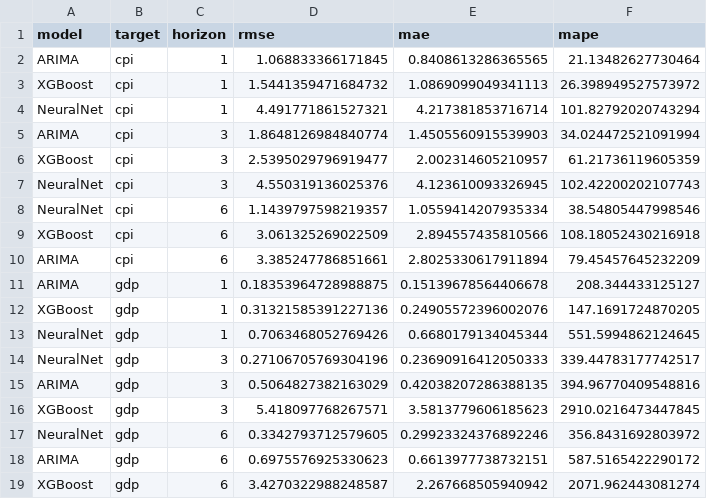
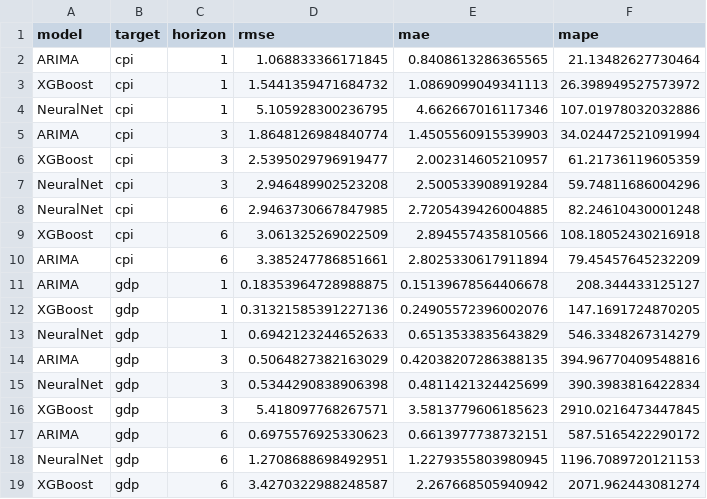
Before and after one commit to VishalKJ-ai/uk-economic-forecasting, a CSV file: outputs/forecasts/model_comparison.csv, drawn as a sheet.

```diff
--- a/outputs/forecasts/model_comparison.csv
+++ b/outputs/forecasts/model_comparison.csv
@@ -3,7 +3,7 @@ ARIMA,cpi,1,1.068833366171845,0.8408613286365565,21.13482627730464
 XGBoost,cpi,1,1.5441359471684732,1.0869099049341113,26.398949527573972
-NeuralNet,cpi,1,4.491771861527321,4.217381853716714,101.82792020743294
+NeuralNet,cpi,1,5.105928300236795,4.662667016117346,107.01978032032886
 ARIMA,cpi,3,1.8648126984840774,1.4505560915539903,34.024472521091994
 XGBoost,cpi,3,2.5395029796919477,2.002314605210957,61.21736119605359
-NeuralNet,cpi,3,4.550319136025376,4.123610093326945,102.42200202107743
-NeuralNet,cpi,6,1.1439797598219357,1.0559414207935334,38.54805447998546
+NeuralNet,cpi,3,2.946489902523208,2.500533908919284,59.74811686004296
+NeuralNet,cpi,6,2.9463730667847985,2.7205439426004885,82.24610430001248
 XGBoost,cpi,6,3.061325269022509,2.894557435810566,108.18052430216918
@@ -12,8 +12,8 @@ ARIMA,gdp,1,0.18353964728988875,0.15139678564406678,208.344433125127
 XGBoost,gdp,1,0.31321585391227136,0.24905572396002076,147.1691724870205
-NeuralNet,gdp,1,0.7063468052769426,0.6680179134045344,551.5994862124645
-NeuralNet,gdp,3,0.27106705769304196,0.23690916412050333,339.44783177742517
+NeuralNet,gdp,1,0.6942123244652633,0.6513533835643829,546.3348267314279
 ARIMA,gdp,3,0.5064827382163029,0.42038207286388135,394.96770409548816
+NeuralNet,gdp,3,0.5344290838906398,0.4811421324425699,390.3983816422834
 XGBoost,gdp,3,5.418097768267571,3.5813779606185623,2910.0216473447845
-NeuralNet,gdp,6,0.3342793712579605,0.29923324376892246,356.8431692803972
 ARIMA,gdp,6,0.6975576925330623,0.6613977738732151,587.5165422290172
+NeuralNet,gdp,6,1.2708688698492951,1.2279355803980945,1196.7089720121153
 XGBoost,gdp,6,3.4270322988248587,2.267668505940942,2071.962443081274
```
Also changed, not shown: outputs/forecasts/forecast_cpi_h1.csv, outputs/forecasts/forecast_cpi_h3.csv, 18 other files.
